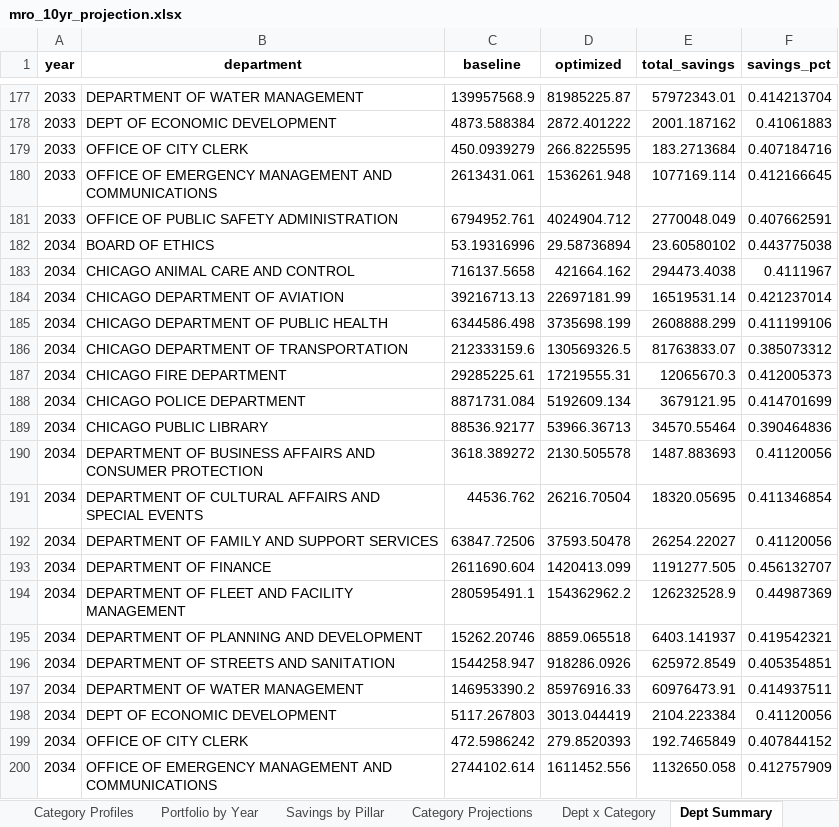
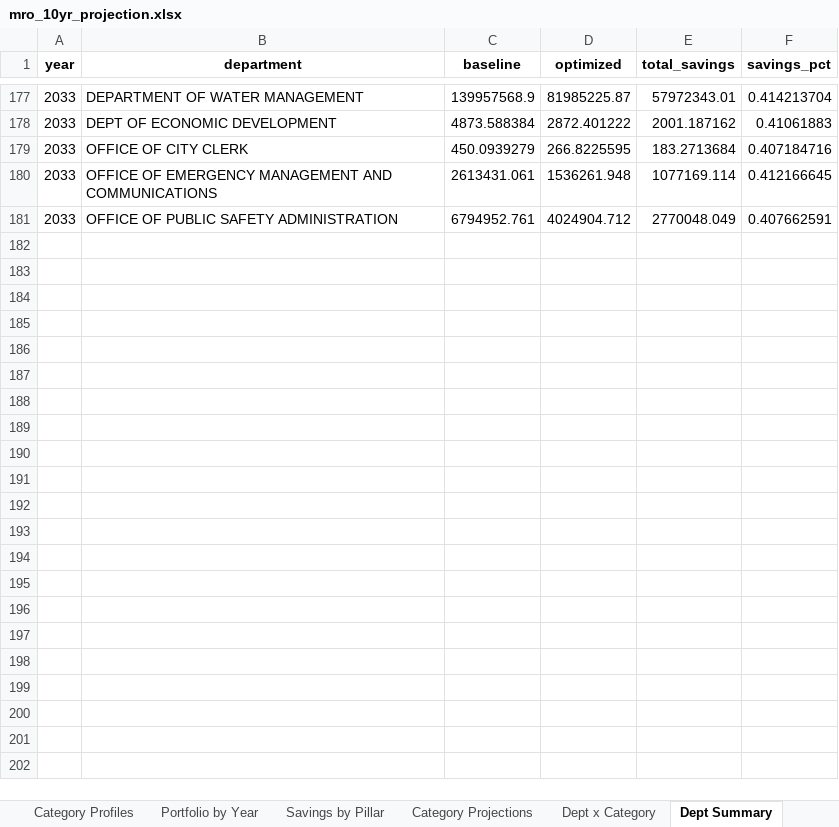
Before and after one commit to nex3t/MRO-simulation, an Excel workbook: mro_10yr_projection.xlsx, sheet Dept Summary, drawn as a sheet; only a part is shown, gaps mark what is left out; values as stored, in another font and other column widths than the file's, no borders; the diff covers the shown part only; the diff names each change by its address in the sheet, - before the commit and + after, or states it on an @@ line.

```diff
--- a/mro_10yr_projection.xlsx (sheet Dept Summary)
+++ b/mro_10yr_projection.xlsx (sheet Dept Summary)
-row 182: 2034 | BOARD OF ETHICS | 53.19316996 | 29.58736894 | 23.60580102 | 0.443775038
-row 183: 2034 | CHICAGO ANIMAL CARE AND CONTROL | 716137.5658 | 421664.162 | 294473.4038 | 0.4111967
-row 184: 2034 | CHICAGO DEPARTMENT OF AVIATION | 39216713.13 | 22697181.99 | 16519531.14 | 0.421237014
-row 185: 2034 | CHICAGO DEPARTMENT OF PUBLIC HEALTH | 6344586.498 | 3735698.199 | 2608888.299 | 0.411199106
-row 186: 2034 | CHICAGO DEPARTMENT OF TRANSPORTATION | 212333159.6 | 130569326.5 | 81763833.07 | 0.385073312
-row 187: 2034 | CHICAGO FIRE DEPARTMENT | 29285225.61 | 17219555.31 | 12065670.3 | 0.412005373
-row 188: 2034 | CHICAGO POLICE DEPARTMENT | 8871731.084 | 5192609.134 | 3679121.95 | 0.414701699
-row 189: 2034 | CHICAGO PUBLIC LIBRARY | 88536.92177 | 53966.36713 | 34570.55464 | 0.390464836
-row 190: 2034 | DEPARTMENT OF BUSINESS AFFAIRS AND CONSUMER PROTECTION | 3618.389272 | 2130.505578 | 1487.883693 | 0.41120056
-row 191: 2034 | DEPARTMENT OF CULTURAL AFFAIRS AND SPECIAL EVENTS | 44536.762 | 26216.70504 | 18320.05695 | 0.411346854
-row 192: 2034 | DEPARTMENT OF FAMILY AND SUPPORT SERVICES | 63847.72506 | 37593.50478 | 26254.22027 | 0.41120056
-row 193: 2034 | DEPARTMENT OF FINANCE | 2611690.604 | 1420413.099 | 1191277.505 | 0.456132707
-row 194: 2034 | DEPARTMENT OF FLEET AND FACILITY MANAGEMENT | 280595491.1 | 154362962.2 | 126232528.9 | 0.44987369
-row 195: 2034 | DEPARTMENT OF PLANNING AND DEVELOPMENT | 15262.20746 | 8859.065518 | 6403.141937 | 0.419542321
-row 196: 2034 | DEPARTMENT OF STREETS AND SANITATION | 1544258.947 | 918286.0926 | 625972.8549 | 0.405354851
-row 197: 2034 | DEPARTMENT OF WATER MANAGEMENT | 146953390.2 | 85976916.33 | 60976473.91 | 0.414937511
-row 198: 2034 | DEPT OF ECONOMIC DEVELOPMENT | 5117.267803 | 3013.044419 | 2104.223384 | 0.41120056
-row 199: 2034 | OFFICE OF CITY CLERK | 472.5986242 | 279.8520393 | 192.7465849 | 0.407844152
-row 200: 2034 | OFFICE OF EMERGENCY MANAGEMENT AND COMMUNICATIONS | 2744102.614 | 1611452.556 | 1132650.058 | 0.412757909
```
Also changed, not shown: 41 removed rows elsewhere in this sheet, sheet Dept x Category, sheet Category Projections, sheet Savings by Pillar, sheet Portfolio by Year, 2 other files.
